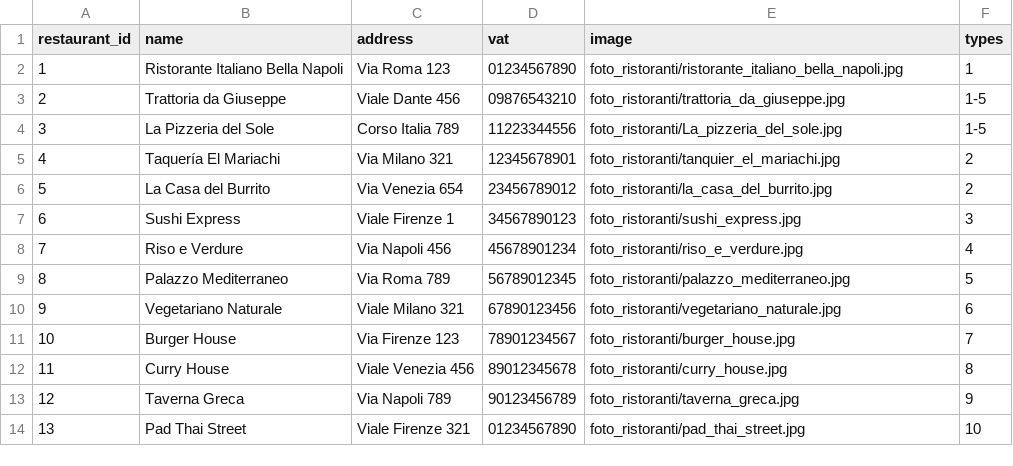
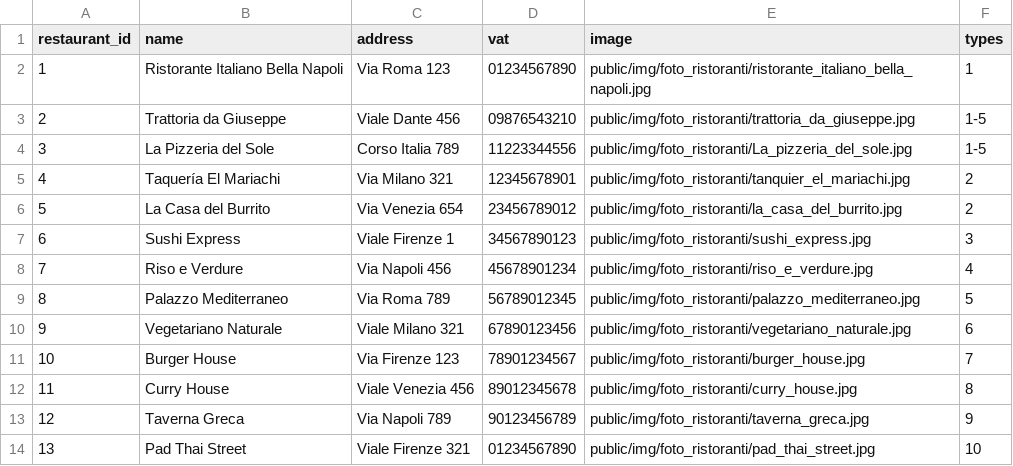
Before and after one commit to GiuseppeSU/Deliveboo, a CSV file: database/seeders/restaurants.csv, drawn as a sheet.

Commit message:
fix immagini ristoranti su csv

```diff
--- a/database/seeders/restaurants.csv
+++ b/database/seeders/restaurants.csv
@@ -1,14 +1,14 @@
 restaurant_id,name,address,vat,image,types
-1,Ristorante Italiano Bella Napoli,Via Roma 123,01234567890,foto_ristoranti/ristorante_italiano_bella_napoli.jpg,1
-2,Trattoria da Giuseppe,Viale Dante 456,09876543210,foto_ristoranti/trattoria_da_giuseppe.jpg,1-5
-3,La Pizzeria del Sole,Corso Italia 789,11223344556,foto_ristoranti/La_pizzeria_del_sole.jpg,1-5
-4,Taquería El Mariachi,Via Milano 321,12345678901,foto_ristoranti/tanquier_el_mariachi.jpg,2
-5,La Casa del Burrito,Via Venezia 654,23456789012,foto_ristoranti/la_casa_del_burrito.jpg,2
-6,Sushi Express,Viale Firenze 1,34567890123,foto_ristoranti/sushi_express.jpg,3
-7,Riso e Verdure,Via Napoli 456,45678901234,foto_ristoranti/riso_e_verdure.jpg,4
-8,Palazzo Mediterraneo,Via Roma 789,56789012345,foto_ristoranti/palazzo_mediterraneo.jpg,5
-9,Vegetariano Naturale,Viale Milano 321,67890123456,foto_ristoranti/vegetariano_naturale.jpg,6
-10,Burger House,Via Firenze 123,78901234567,foto_ristoranti/burger_house.jpg,7
-11,Curry House,Viale Venezia 456,89012345678,foto_ristoranti/curry_house.jpg,8
-12,Taverna Greca,Via Napoli 789,90123456789,foto_ristoranti/taverna_greca.jpg,9
-13,Pad Thai Street,Viale Firenze 321,01234567890,foto_ristoranti/pad_thai_street.jpg,10
+1,Ristorante Italiano Bella Napoli,Via Roma 123,01234567890,public/img/foto_ristoranti/ristorante_italiano_bella_napoli.jpg,1
+2,Trattoria da Giuseppe,Viale Dante 456,09876543210,public/img/foto_ristoranti/trattoria_da_giuseppe.jpg,1-5
+3,La Pizzeria del Sole,Corso Italia 789,11223344556,public/img/foto_ristoranti/La_pizzeria_del_sole.jpg,1-5
+4,Taquería El Mariachi,Via Milano 321,12345678901,public/img/foto_ristoranti/tanquier_el_mariachi.jpg,2
+5,La Casa del Burrito,Via Venezia 654,23456789012,public/img/foto_ristoranti/la_casa_del_burrito.jpg,2
+6,Sushi Express,Viale Firenze 1,34567890123,public/img/foto_ristoranti/sushi_express.jpg,3
+7,Riso e Verdure,Via Napoli 456,45678901234,public/img/foto_ristoranti/riso_e_verdure.jpg,4
+8,Palazzo Mediterraneo,Via Roma 789,56789012345,public/img/foto_ristoranti/palazzo_mediterraneo.jpg,5
+9,Vegetariano Naturale,Viale Milano 321,67890123456,public/img/foto_ristoranti/vegetariano_naturale.jpg,6
+10,Burger House,Via Firenze 123,78901234567,public/img/foto_ristoranti/burger_house.jpg,7
+11,Curry House,Viale Venezia 456,89012345678,public/img/foto_ristoranti/curry_house.jpg,8
+12,Taverna Greca,Via Napoli 789,90123456789,public/img/foto_ristoranti/taverna_greca.jpg,9
+13,Pad Thai Street,Viale Firenze 321,01234567890,public/img/foto_ristoranti/pad_thai_street.jpg,10
```
